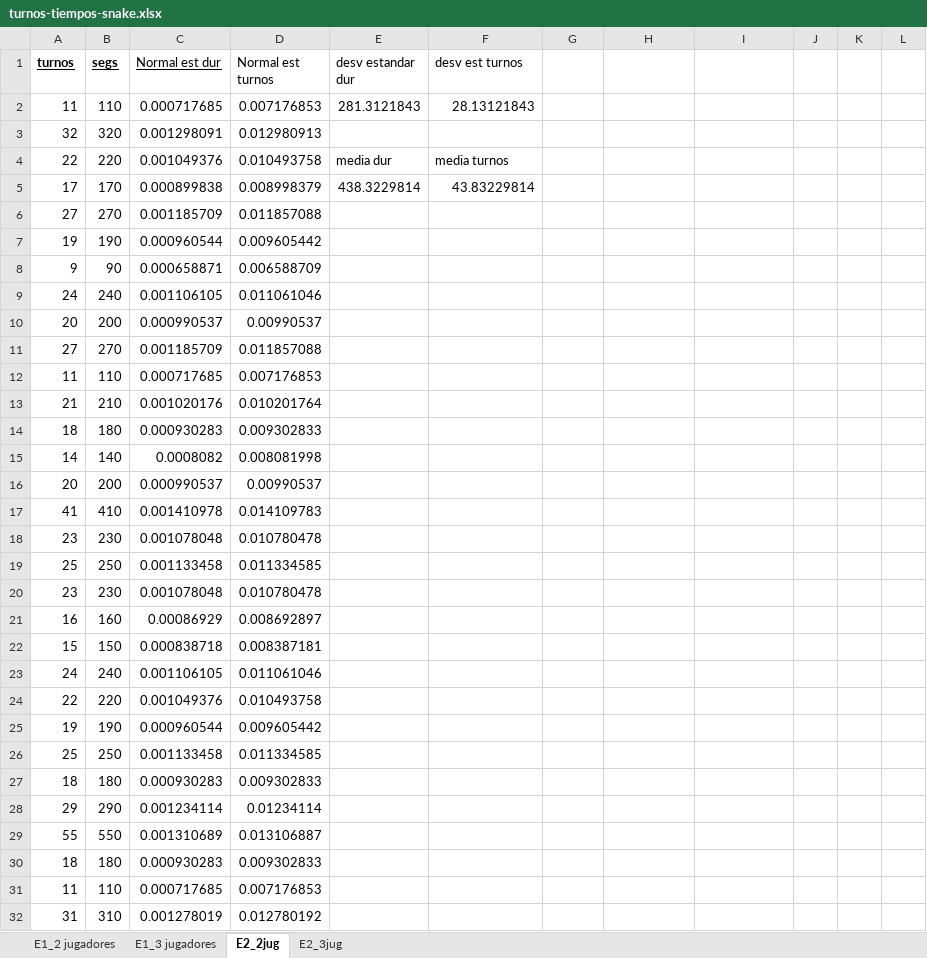
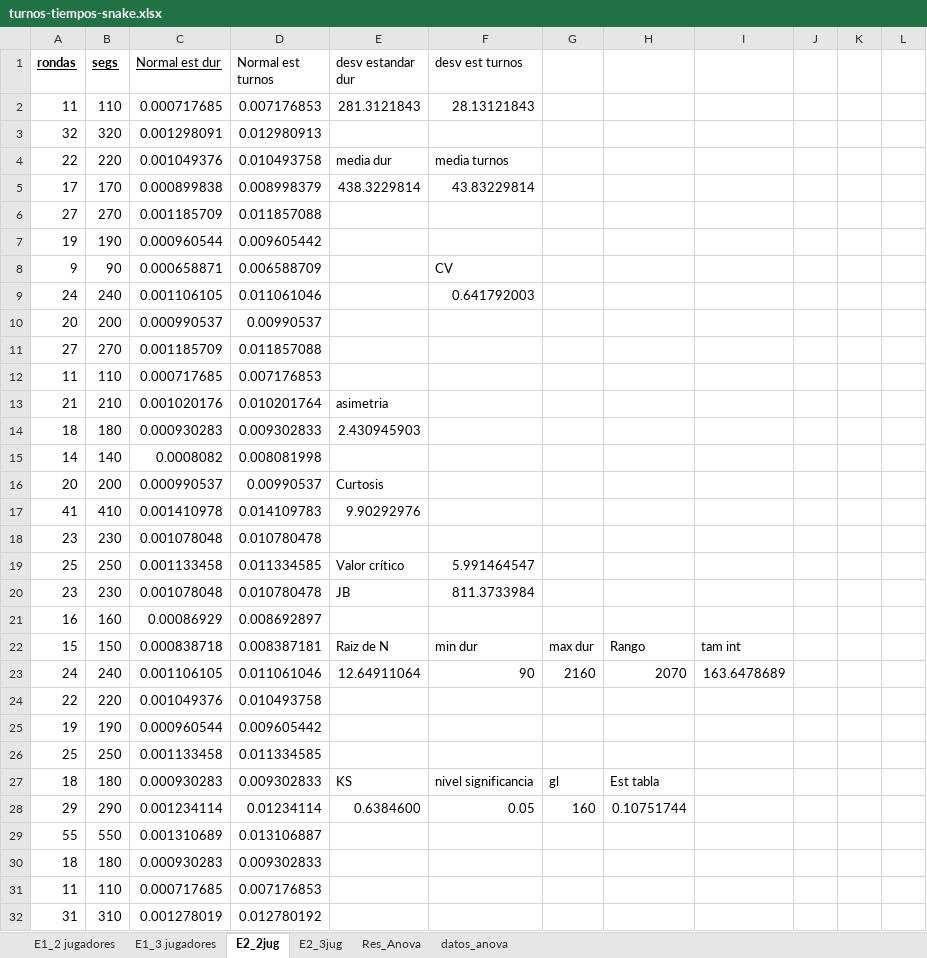
Before and after one commit to agus-chaud/sim_snake, an Excel workbook: turnos-tiempos-snake.xlsx, sheet E2_2jug, drawn as a sheet; only a part is shown; values as stored, in another font and other column widths than the file's, no borders; charts and pictures not drawn; the diff covers the shown part only; the diff names each change by its address in the sheet, - before the commit and + after, or states it on an @@ line.

```diff
--- a/turnos-tiempos-snake.xlsx (sheet E2_2jug)
+++ b/turnos-tiempos-snake.xlsx (sheet E2_2jug)
+sheet tab: Res_Anova
+sheet tab: datos_anova
-A1: turnos
+A1: rondas
-F8 (desv est turnos): (empty)
+F8 (desv est turnos): CV
-F9 (desv est turnos): (empty)
+F9 (desv est turnos): 0.641792003
-E13 (desv estandar dur): (empty)
+E13 (desv estandar dur): asimetria
-E14 (desv estandar dur): (empty)
+E14 (desv estandar dur): 2.430945903
-E16 (desv estandar dur): (empty)
+E16 (desv estandar dur): Curtosis
-E17 (desv estandar dur): (empty)
+E17 (desv estandar dur): 9.90292976
-E19 (desv estandar dur): (empty)
+E19 (desv estandar dur): Valor crítico
-F19 (desv est turnos): (empty)
+F19 (desv est turnos): 5.991464547
-E20 (desv estandar dur): (empty)
+E20 (desv estandar dur): JB
-F20 (desv est turnos): (empty)
+F20 (desv est turnos): 811.3733984
-E22 (desv estandar dur): (empty)
+E22 (desv estandar dur): Raiz de N
-F22 (desv est turnos): (empty)
+F22 (desv est turnos): min dur
-G22: (empty)
+G22: max dur
-H22: (empty)
+H22: Rango
-I22: (empty)
+I22: tam int
-E23 (desv estandar dur): (empty)
+E23 (desv estandar dur): 12.64911064
-F23 (desv est turnos): (empty)
+F23 (desv est turnos): 90
-G23: (empty)
+G23: 2160
-H23: (empty)
+H23: 2070
-I23: (empty)
+I23: 163.6478689
-E27 (desv estandar dur): (empty)
+E27 (desv estandar dur): KS
-F27 (desv est turnos): (empty)
+F27 (desv est turnos): nivel significancia
-G27: (empty)
+G27: gl
-H27: (empty)
+H27: Est tabla
-E28 (desv estandar dur): (empty)
+E28 (desv estandar dur): 0.6384600
-F28 (desv est turnos): (empty)
+F28 (desv est turnos): 0.05
-G28: (empty)
+G28: 160
-H28: (empty)
+H28: 0.10751744
```
Also changed, not shown: 113 edited cells elsewhere in this sheet, sheet E1_2 jugadores, sheet E1_3 jugadores, sheet E2_3jug, formulas that keep their value, charts or pictures.
